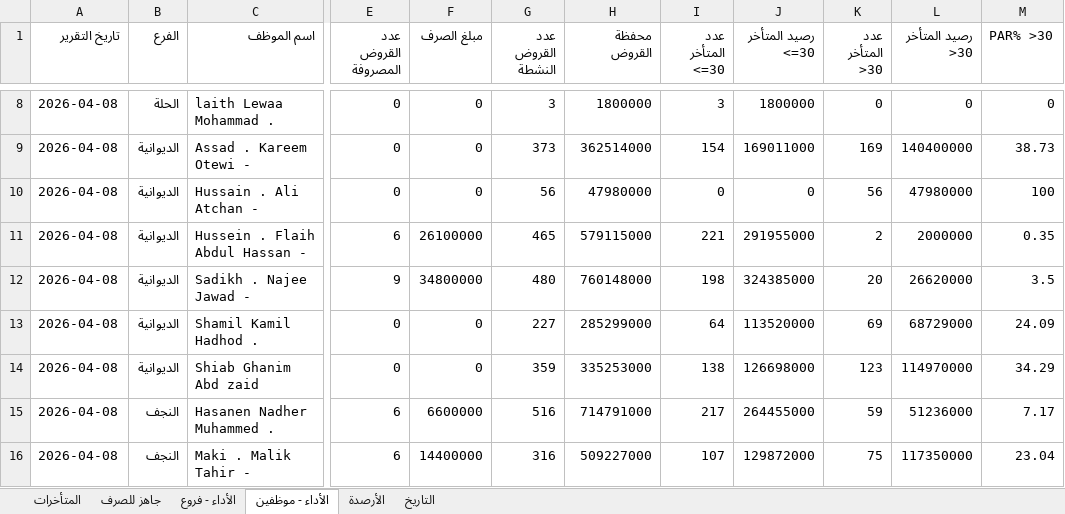
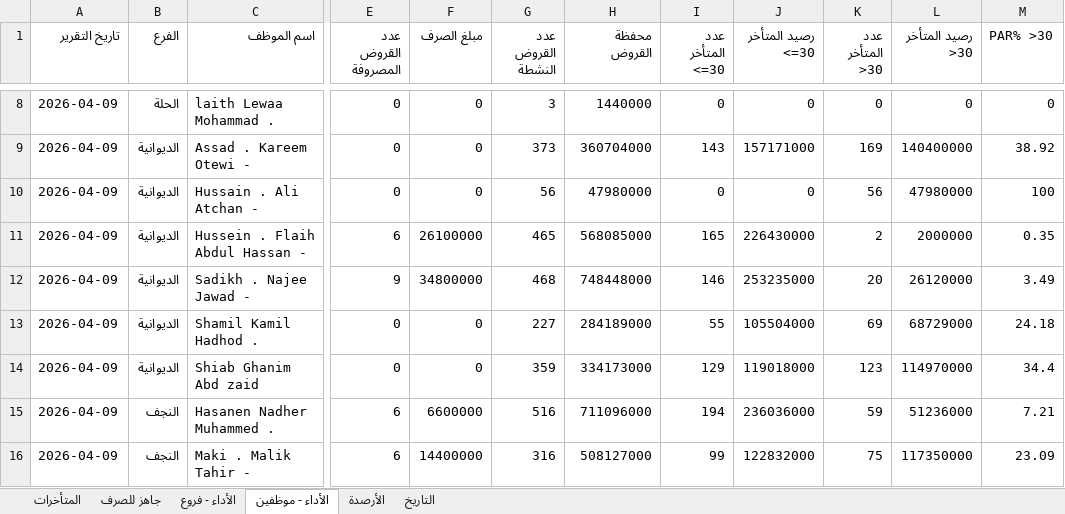
Before and after one commit to fahaD22-sys/amalkom-dashboard, an Excel workbook: output/dashboard_output.xlsx, sheet الأداء - موظفين, drawn as a sheet; only a part is shown, gaps mark what is left out; values as stored, in another font and other column widths than the file's, no borders; the diff covers the shown part only; the diff names each change by its address in the sheet, - before the commit and + after, or states it on an @@ line.

```diff
--- a/output/dashboard_output.xlsx (sheet الأداء - موظفين)
+++ b/output/dashboard_output.xlsx (sheet الأداء - موظفين)
-A8:A16 (تاريخ التقرير): 2026-04-08
+A8:A16 (تاريخ التقرير): 2026-04-09
-H8 (محفظة القروض): 1800000
+H8 (محفظة القروض): 1440000
-I8 (عدد المتأخر <=30): 3
+I8 (عدد المتأخر <=30): 0
-J8 (رصيد المتأخر <=30): 1800000
+J8 (رصيد المتأخر <=30): 0
-H9 (محفظة القروض): 362514000
+H9 (محفظة القروض): 360704000
-I9 (عدد المتأخر <=30): 154
+I9 (عدد المتأخر <=30): 143
-J9 (رصيد المتأخر <=30): 169011000
+J9 (رصيد المتأخر <=30): 157171000
-M9 (PAR% >30): 38.73
+M9 (PAR% >30): 38.92
-H11 (محفظة القروض): 579115000
+H11 (محفظة القروض): 568085000
-I11 (عدد المتأخر <=30): 221
+I11 (عدد المتأخر <=30): 165
-J11 (رصيد المتأخر <=30): 291955000
+J11 (رصيد المتأخر <=30): 226430000
-G12 (عدد القروض النشطة): 480
+G12 (عدد القروض النشطة): 468
-H12 (محفظة القروض): 760148000
+H12 (محفظة القروض): 748448000
-I12 (عدد المتأخر <=30): 198
+I12 (عدد المتأخر <=30): 146
-J12 (رصيد المتأخر <=30): 324385000
+J12 (رصيد المتأخر <=30): 253235000
-L12 (رصيد المتأخر >30): 26620000
+L12 (رصيد المتأخر >30): 26120000
-M12 (PAR% >30): 3.5
+M12 (PAR% >30): 3.49
-H13 (محفظة القروض): 285299000
+H13 (محفظة القروض): 284189000
-I13 (عدد المتأخر <=30): 64
+I13 (عدد المتأخر <=30): 55
-J13 (رصيد المتأخر <=30): 113520000
+J13 (رصيد المتأخر <=30): 105504000
-M13 (PAR% >30): 24.09
+M13 (PAR% >30): 24.18
-H14 (محفظة القروض): 335253000
+H14 (محفظة القروض): 334173000
-I14 (عدد المتأخر <=30): 138
+I14 (عدد المتأخر <=30): 129
-J14 (رصيد المتأخر <=30): 126698000
+J14 (رصيد المتأخر <=30): 119018000
-M14 (PAR% >30): 34.29
+M14 (PAR% >30): 34.4
-H15 (محفظة القروض): 714791000
+H15 (محفظة القروض): 711096000
-I15 (عدد المتأخر <=30): 217
+I15 (عدد المتأخر <=30): 194
-J15 (رصيد المتأخر <=30): 264455000
+J15 (رصيد المتأخر <=30): 236036000
-M15 (PAR% >30): 7.17
+M15 (PAR% >30): 7.21
-H16 (محفظة القروض): 509227000
+H16 (محفظة القروض): 508127000
-I16 (عدد المتأخر <=30): 107
+I16 (عدد المتأخر <=30): 99
-J16 (رصيد المتأخر <=30): 129872000
+J16 (رصيد المتأخر <=30): 122832000
-M16 (PAR% >30): 23.04
+M16 (PAR% >30): 23.09
```
Also changed, not shown: 80 edited cells elsewhere in this sheet, sheet الأداء - فروع, sheet جاهز للصرف, sheet المتأخرات, sheet التاريخ, sheet الأرصدة, 1 other file.
